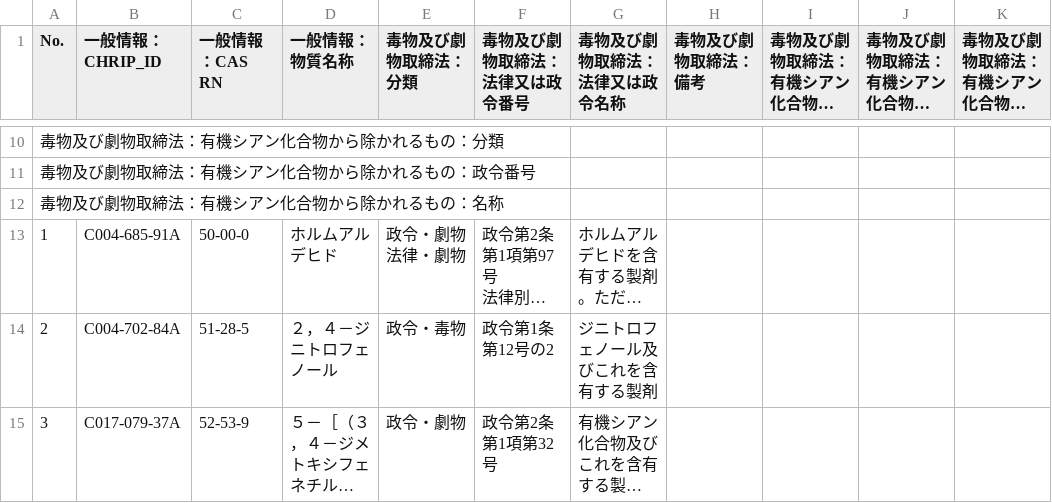
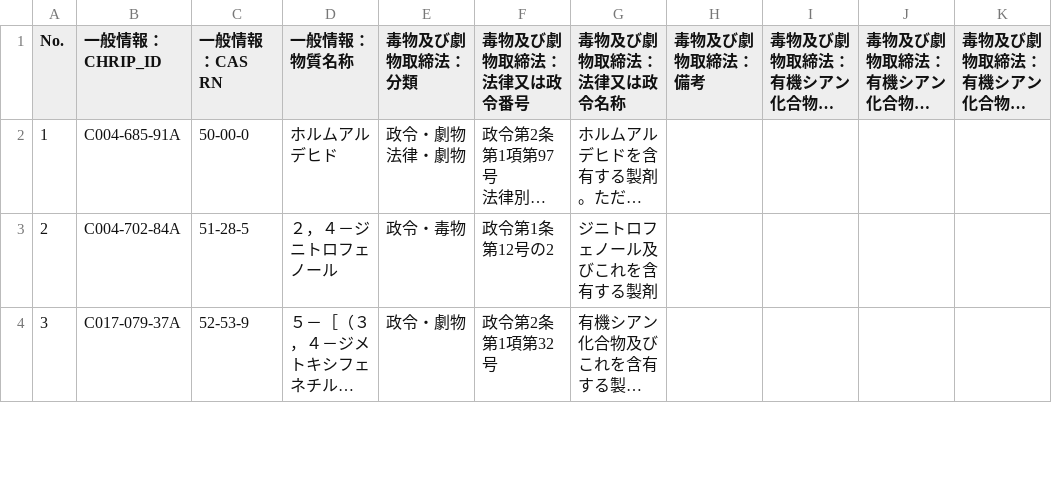
Before and after one commit to babcs2035/playwright, a CSV file: output.csv, drawn as a sheet; only a part is shown, gaps mark what is left out; long unchanged cells end in …; the diff covers the shown part only; the diff names each change by its address in the sheet, - before the commit and + after, or states it on an @@ line.

```diff
--- a/output.csv
+++ b/output.csv
-row 10: 毒物及び劇物取締法：有機シアン化合物から除かれるもの：分類
-row 11: 毒物及び劇物取締法：有機シアン化合物から除かれるもの：政令番号
-row 12: 毒物及び劇物取締法：有機シアン化合物から除かれるもの：名称
```
Also changed, not shown: 8 removed rows and 41 edited cells elsewhere in this file, 1 other file.
